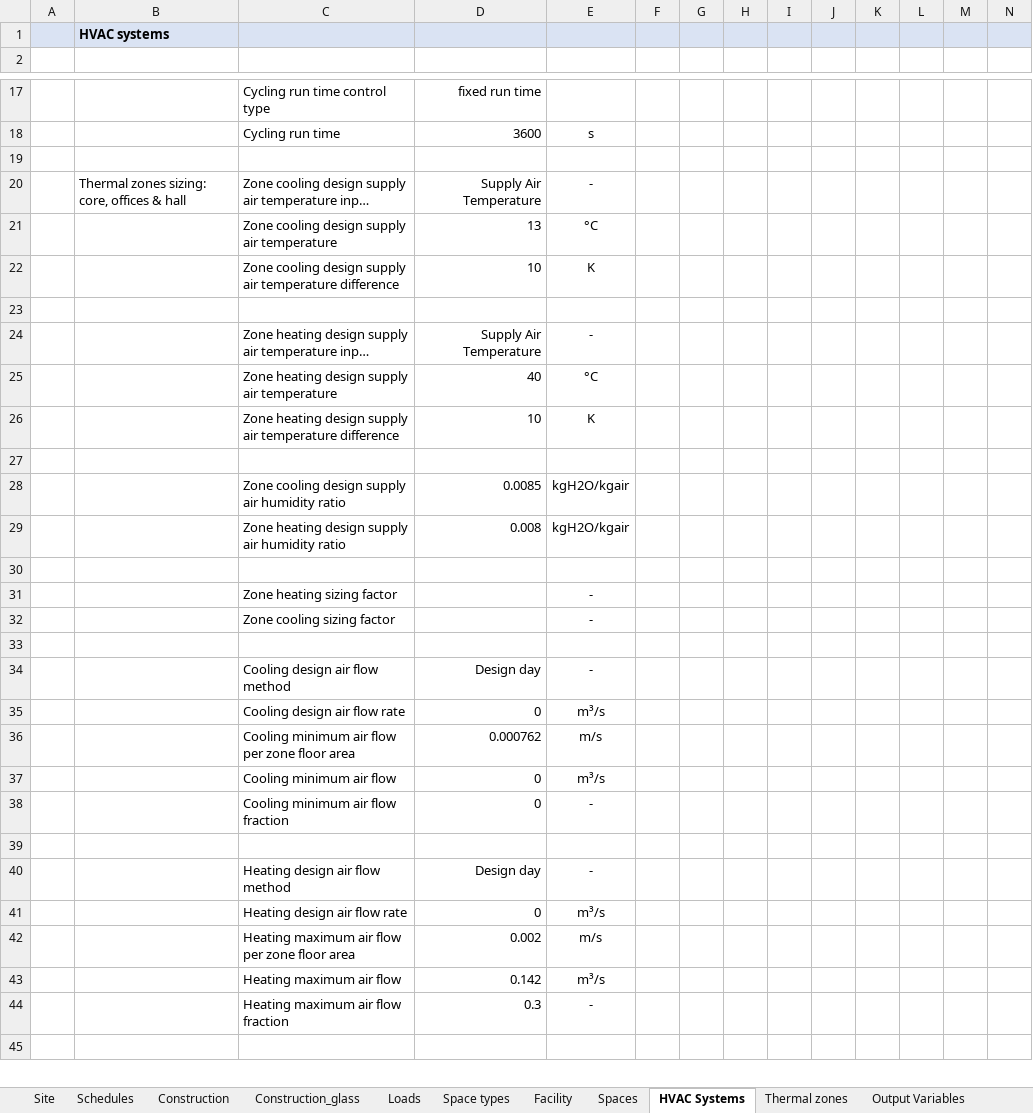
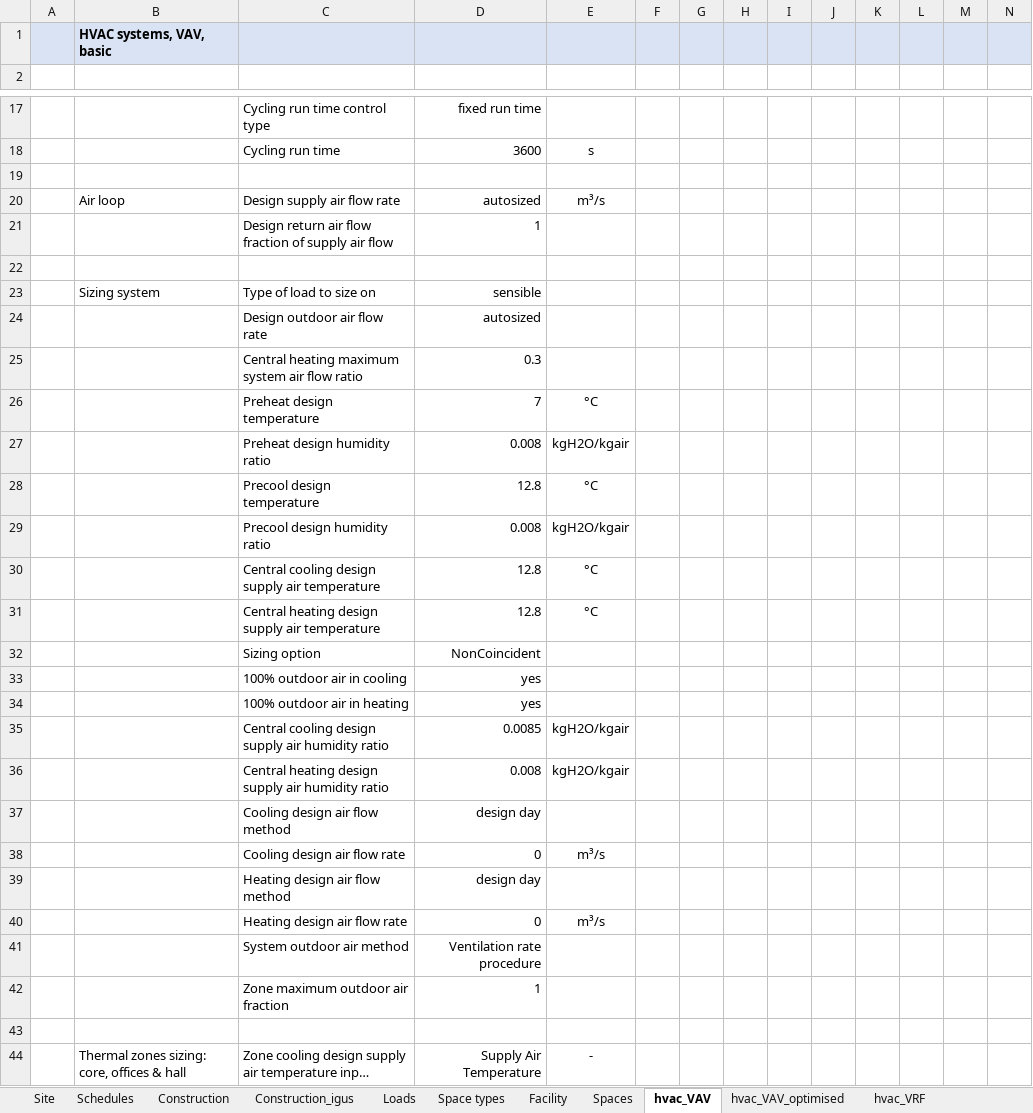
Before and after one commit to jmarrec/BEM_Office, an Excel workbook: BEM_Hypothesis.xlsx, sheet hvac_VAV, drawn as a sheet; only a part is shown, gaps mark what is left out; the shorter side is filled out with more unchanged rows; long unchanged cells end in …; values as stored, in another font and other column widths than the file's, no borders; charts and pictures not drawn; rows hold the shown columns only; the diff covers the shown part only; the diff names each change by its address in the sheet, - before the commit and + after, or states it on an @@ line.

```diff
--- a/BEM_Hypothesis.xlsx (sheet hvac_VAV)
+++ b/BEM_Hypothesis.xlsx (sheet hvac_VAV)
-sheet tab: Construction_glass
+sheet tab: Construction_igus
-sheet tab: HVAC Systems
+sheet tab: hvac_VAV
+sheet tab: hvac_VAV_optimised
+sheet tab: hvac_VRF
-B1: HVAC systems
+B1: HVAC systems, VAV, basic
+row 19: (empty)
+row 20:  | Air loop | Design supply air flow rate | autosized | m³/s
+row 21:  |  | Design return air flow fraction of supply air flow | 1
+row 22: (empty)
+row 23:  | Sizing system | Type of load to size on | sensible
+row 24:  |  | Design outdoor air flow rate | autosized
+row 25:  |  | Central heating maximum system air flow ratio | 0.3
+row 26:  |  | Preheat design temperature | 7 | °C
+row 27:  |  | Preheat design humidity ratio | 0.008 | kgH2O/kgair
+row 28:  |  | Precool design temperature | 12.8 | °C
+row 29:  |  | Precool design humidity ratio | 0.008 | kgH2O/kgair
+row 30:  |  | Central cooling design supply air temperature | 12.8 | °C
+row 31:  |  | Central heating design supply air temperature | 12.8 | °C
+row 32:  |  | Sizing option | NonCoincident
+row 33:  |  | 100% outdoor air in cooling | yes
+row 34:  |  | 100% outdoor air in heating | yes
+row 35:  |  | Central cooling design supply air humidity ratio | 0.0085 | kgH2O/kgair
+row 36:  |  | Central heating design supply air humidity ratio | 0.008 | kgH2O/kgair
+row 37:  |  | Cooling design air flow method | design day
+row 38:  |  | Cooling design air flow rate | 0 | m³/s
+row 39:  |  | Heating design air flow method | design day
+row 40:  |  | Heating design air flow rate | 0 | m³/s
+row 41:  |  | System outdoor air method | Ventilation rate procedure
+row 42:  |  | Zone maximum outdoor air fraction | 1
```
Also changed, not shown: 24 added rows elsewhere in this sheet, sheet Simulations, sheet Construction_igus, sheet Schedules, other sheet tabs, charts or pictures, 28 other files.
